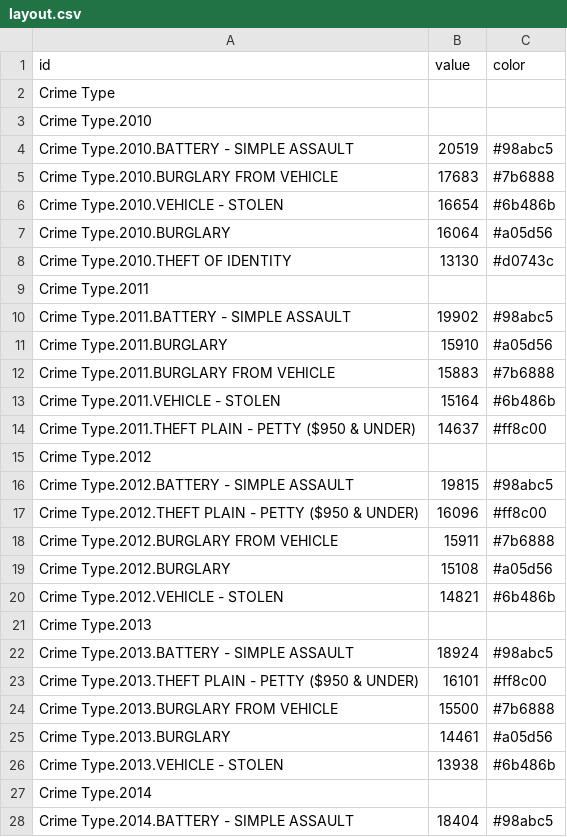
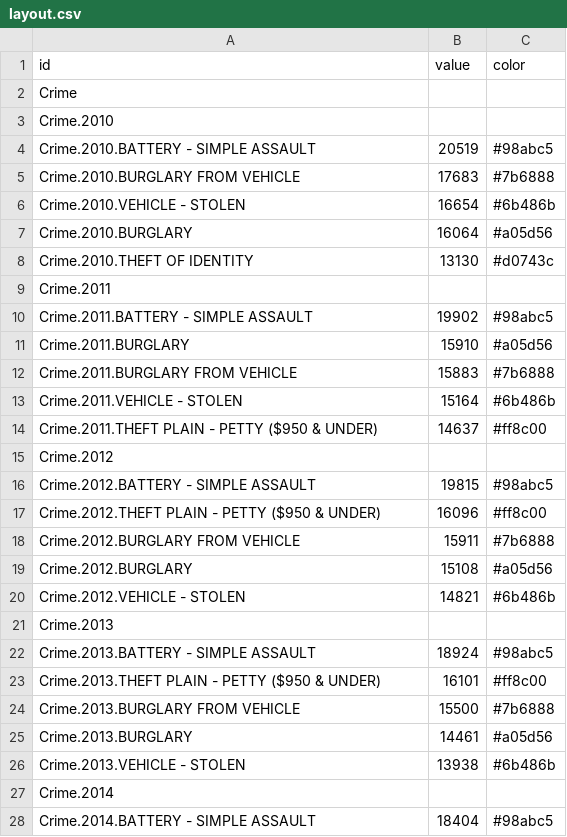
Before and after one commit to brookclin/BeSafeLA, a CSV file: layout.csv, drawn as a sheet; only a part is shown; the diff covers the shown part only.

Commit message:
change title

```diff
--- a/layout.csv
+++ b/layout.csv
@@ -1,28 +1,28 @@
 id,value,color
-Crime Type,
-Crime Type.2010,
-Crime Type.2010.BATTERY - SIMPLE ASSAULT,20519,"#98abc5"
-Crime Type.2010.BURGLARY FROM VEHICLE,17683,"#7b6888"
-Crime Type.2010.VEHICLE - STOLEN,16654,"#6b486b"
-Crime Type.2010.BURGLARY,16064,"#a05d56"
-Crime Type.2010.THEFT OF IDENTITY,13130,"#d0743c"
-Crime Type.2011,
-Crime Type.2011.BATTERY - SIMPLE ASSAULT,19902,"#98abc5"
-Crime Type.2011.BURGLARY,15910,"#a05d56"
-Crime Type.2011.BURGLARY FROM VEHICLE,15883,"#7b6888"
-Crime Type.2011.VEHICLE - STOLEN,15164,"#6b486b"
-Crime Type.2011.THEFT PLAIN - PETTY ($950 & UNDER),14637,"#ff8c00"
-Crime Type.2012,
-Crime Type.2012.BATTERY - SIMPLE ASSAULT,19815,"#98abc5"
-Crime Type.2012.THEFT PLAIN - PETTY ($950 & UNDER),16096,"#ff8c00"
-Crime Type.2012.BURGLARY FROM VEHICLE,15911,"#7b6888"
-Crime Type.2012.BURGLARY,15108,"#a05d56"
-Crime Type.2012.VEHICLE - STOLEN,14821,"#6b486b"
-Crime Type.2013,
-Crime Type.2013.BATTERY - SIMPLE ASSAULT,18924,"#98abc5"
-Crime Type.2013.THEFT PLAIN - PETTY ($950 & UNDER),16101,"#ff8c00"
-Crime Type.2013.BURGLARY FROM VEHICLE,15500,"#7b6888"
-Crime Type.2013.BURGLARY,14461,"#a05d56"
-Crime Type.2013.VEHICLE - STOLEN,13938,"#6b486b"
-Crime Type.2014,
-Crime Type.2014.BATTERY - SIMPLE ASSAULT,18404,"#98abc5"
+Crime,
+Crime.2010,
+Crime.2010.BATTERY - SIMPLE ASSAULT,20519,"#98abc5"
+Crime.2010.BURGLARY FROM VEHICLE,17683,"#7b6888"
+Crime.2010.VEHICLE - STOLEN,16654,"#6b486b"
+Crime.2010.BURGLARY,16064,"#a05d56"
+Crime.2010.THEFT OF IDENTITY,13130,"#d0743c"
+Crime.2011,
+Crime.2011.BATTERY - SIMPLE ASSAULT,19902,"#98abc5"
+Crime.2011.BURGLARY,15910,"#a05d56"
+Crime.2011.BURGLARY FROM VEHICLE,15883,"#7b6888"
+Crime.2011.VEHICLE - STOLEN,15164,"#6b486b"
+Crime.2011.THEFT PLAIN - PETTY ($950 & UNDER),14637,"#ff8c00"
+Crime.2012,
+Crime.2012.BATTERY - SIMPLE ASSAULT,19815,"#98abc5"
+Crime.2012.THEFT PLAIN - PETTY ($950 & UNDER),16096,"#ff8c00"
+Crime.2012.BURGLARY FROM VEHICLE,15911,"#7b6888"
+Crime.2012.BURGLARY,15108,"#a05d56"
+Crime.2012.VEHICLE - STOLEN,14821,"#6b486b"
+Crime.2013,
+Crime.2013.BATTERY - SIMPLE ASSAULT,18924,"#98abc5"
+Crime.2013.THEFT PLAIN - PETTY ($950 & UNDER),16101,"#ff8c00"
+Crime.2013.BURGLARY FROM VEHICLE,15500,"#7b6888"
+Crime.2013.BURGLARY,14461,"#a05d56"
+Crime.2013.VEHICLE - STOLEN,13938,"#6b486b"
+Crime.2014,
+Crime.2014.BATTERY - SIMPLE ASSAULT,18404,"#98abc5"
```
Also changed, not shown: 16 edited cells elsewhere in this file.
